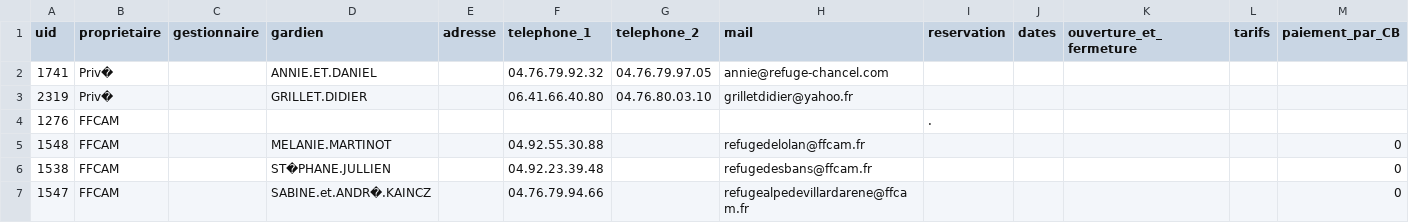
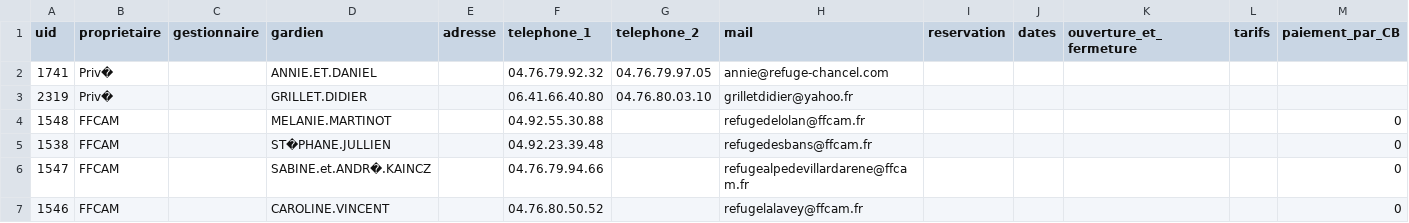
Before and after one commit to Ravenshard/GeoData, a CSV file: donnee/gestion.csv, drawn as a sheet; only a part is shown; the shorter side is filled out with more unchanged rows; rows hold the shown columns only; the diff names each change by its address in the sheet, - before the commit and + after, or states it on an @@ line.

```diff
--- a/donnee/gestion.csv
+++ b/donnee/gestion.csv
-row 4: 1276 | FFCAM |  |  |  |  |  |  | .
```
Also changed, not shown: donnee/activites.csv, donnee/geographie.csv, 27 other files.
